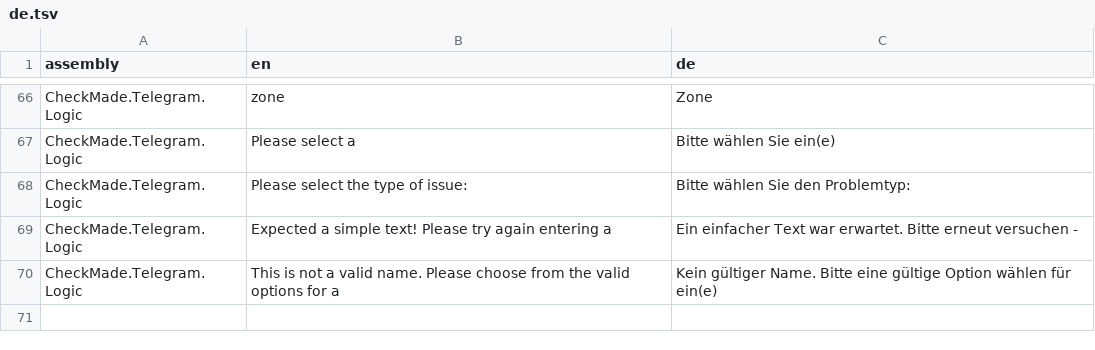
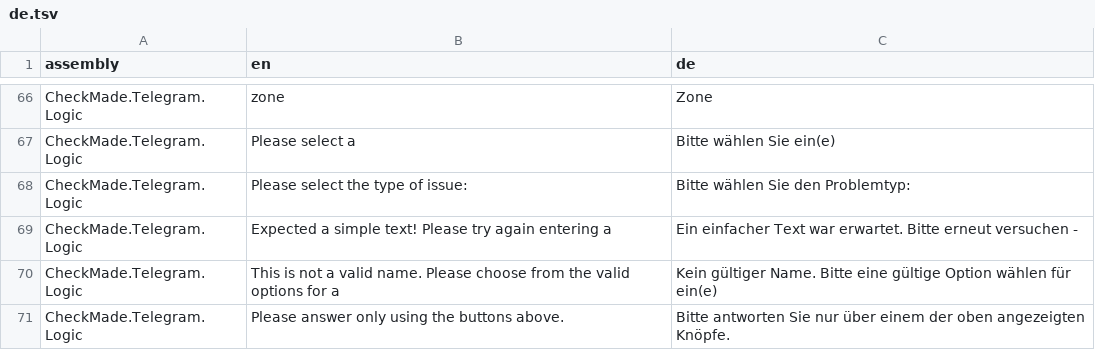
Before and after one commit to CheckMadeLtd/CheckMade, a TSV file: Src/CheckMade.Common.Utils/UiTranslation/TargetLanguages/de.tsv, drawn as a sheet; only a part is shown, gaps mark what is left out.

Commit message:
Implement processing of answer to TradeSelection prompt

```diff
--- a/Src/CheckMade.Common.Utils/UiTranslation/TargetLanguages/de.tsv
+++ b/Src/CheckMade.Common.Utils/UiTranslation/TargetLanguages/de.tsv
@@ -70 +70,2 @@ CheckMade.Telegram.Logic	Expected a simple text! Please try again entering a 	Ei
 CheckMade.Telegram.Logic	This is not a valid name. Please choose from the valid options for a 	Kein gültiger Name. Bitte eine gültige Option wählen für ein(e)
+CheckMade.Telegram.Logic	Please answer only using the buttons above.	Bitte antworten Sie nur über einem der oben angezeigten Knöpfe.
```
Also changed, not shown: 1 other file.
